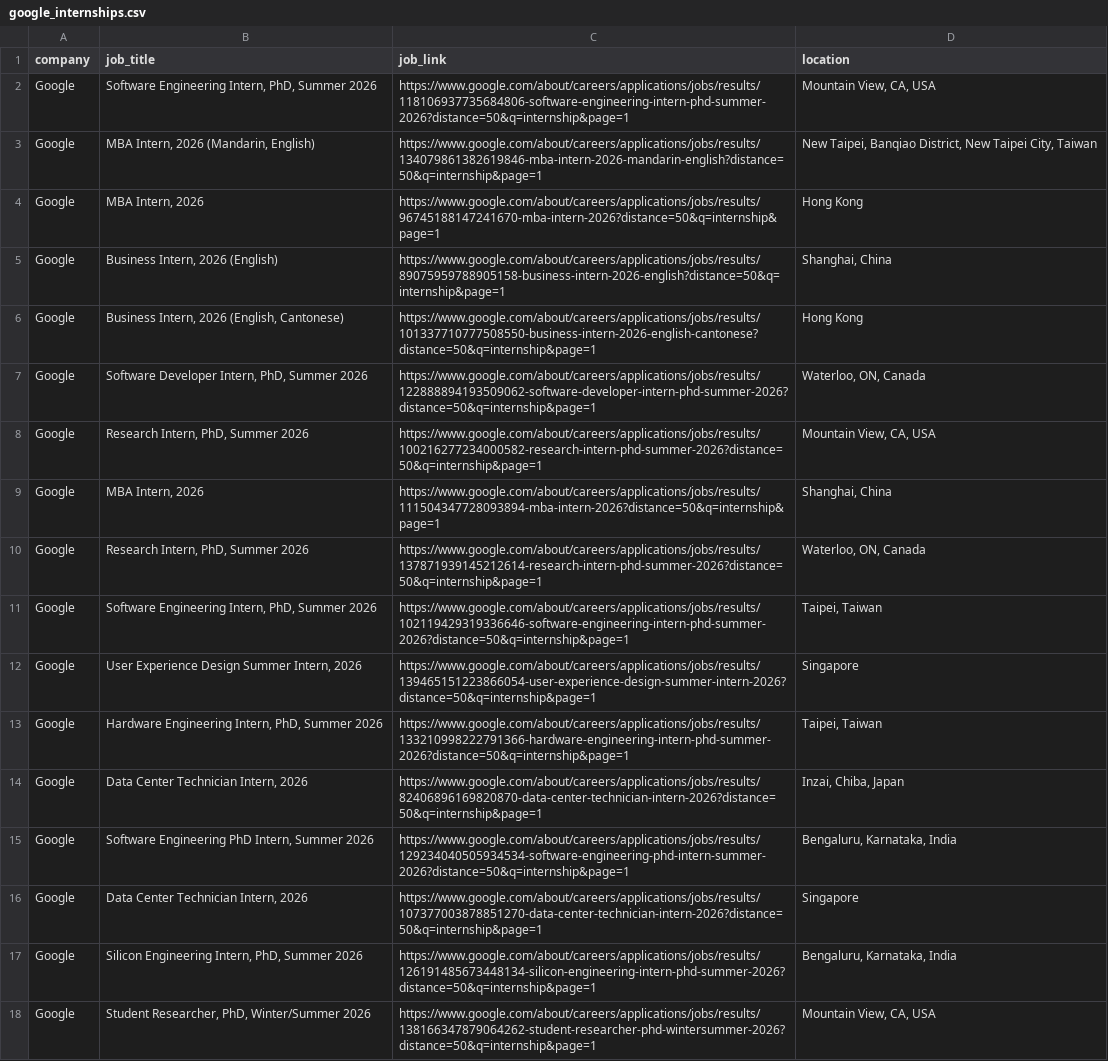
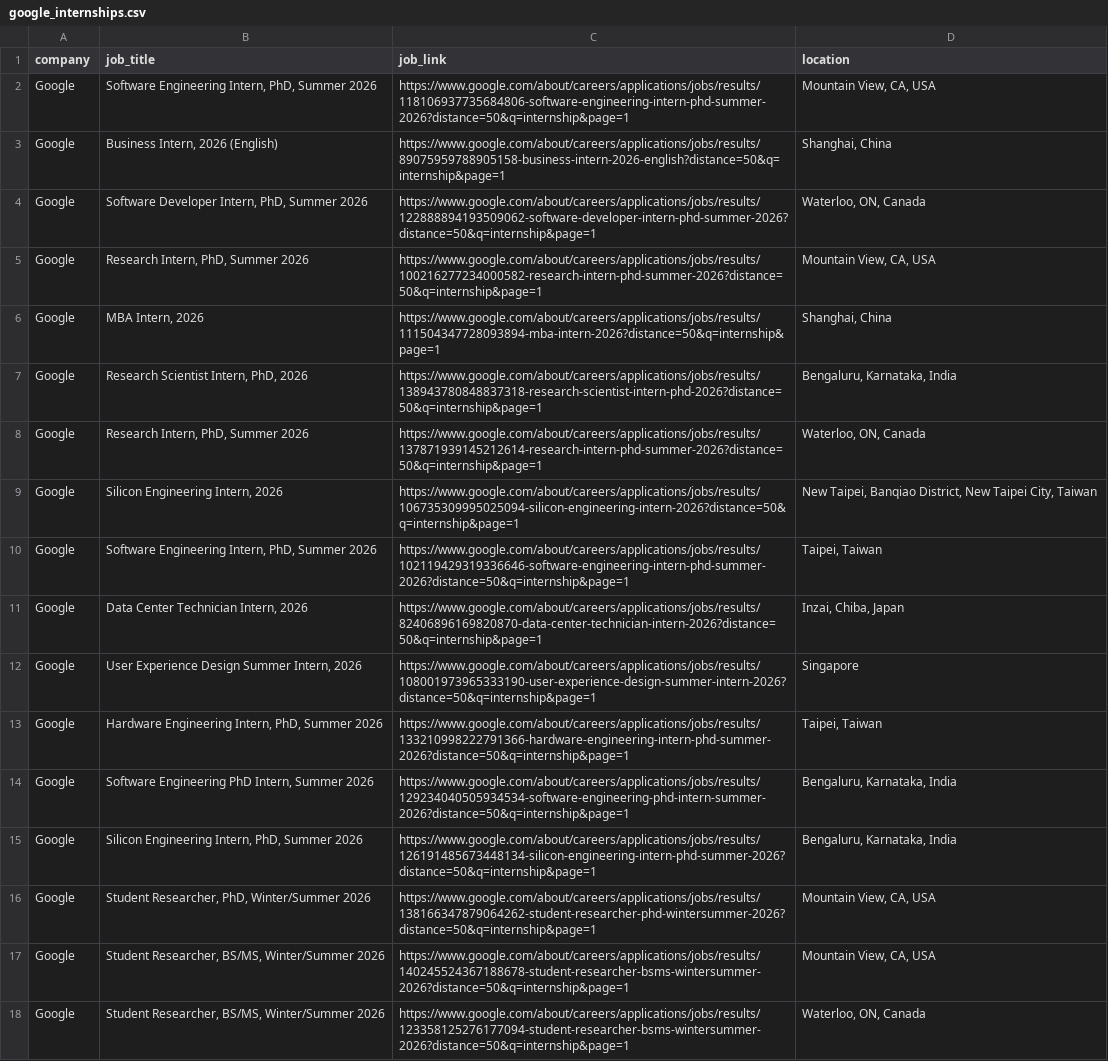
Before and after one commit to ElitsaY/my-job, a CSV file: google_internships.csv, drawn as a sheet; only a part is shown; the shorter side is filled out with more unchanged rows; the diff covers the shown part only.

Commit message:
Update internships

```diff
--- a/google_internships.csv
+++ b/google_internships.csv
@@ -2,6 +2,3 @@ company,job_title,job_link,location
 Google,"Software Engineering Intern, PhD, Summer 2026",https://www.google.com/about/careers/applications/jobs/results/118106937735684806-software-engineering-intern-phd-summer-2026?distance=50&q=internship&page=1,"Mountain View, CA, USA"
-Google,"MBA Intern, 2026 (Mandarin, English)",https://www.google.com/about/careers/applications/jobs/results/134079861382619846-mba-intern-2026-mandarin-english?distance=50&q=internship&page=1,"New Taipei, Banqiao District, New Taipei City, Taiwan"
-Google,"MBA Intern, 2026",https://www.google.com/about/careers/applications/jobs/results/96745188147241670-mba-intern-2026?distance=50&q=internship&page=1,Hong Kong
 Google,"Business Intern, 2026 (English)",https://www.google.com/about/careers/applications/jobs/results/89075959788905158-business-intern-2026-english?distance=50&q=internship&page=1,"Shanghai, China"
-Google,"Business Intern, 2026 (English, Cantonese)",https://www.google.com/about/careers/applications/jobs/results/101337710777508550-business-intern-2026-english-cantonese?distance=50&q=internship&page=1,Hong Kong
 Google,"Software Developer Intern, PhD, Summer 2026",https://www.google.com/about/careers/applications/jobs/results/122888894193509062-software-developer-intern-phd-summer-2026?distance=50&q=internship&page=1,"Waterloo, ON, Canada"
@@ -9,9 +6,10 @@ Google,"Research Intern, PhD, Summer 2026",https://www.google.com/about/careers/
 Google,"MBA Intern, 2026",https://www.google.com/about/careers/applications/jobs/results/111504347728093894-mba-intern-2026?distance=50&q=internship&page=1,"Shanghai, China"
+Google,"Research Scientist Intern, PhD, 2026",https://www.google.com/about/careers/applications/jobs/results/138943780848837318-research-scientist-intern-phd-2026?distance=50&q=internship&page=1,"Bengaluru, Karnataka, India"
 Google,"Research Intern, PhD, Summer 2026",https://www.google.com/about/careers/applications/jobs/results/137871939145212614-research-intern-phd-summer-2026?distance=50&q=internship&page=1,"Waterloo, ON, Canada"
+Google,"Silicon Engineering Intern, 2026",https://www.google.com/about/careers/applications/jobs/results/106735309995025094-silicon-engineering-intern-2026?distance=50&q=internship&page=1,"New Taipei, Banqiao District, New Taipei City, Taiwan"
 Google,"Software Engineering Intern, PhD, Summer 2026",https://www.google.com/about/careers/applications/jobs/results/102119429319336646-software-engineering-intern-phd-summer-2026?distance=50&q=internship&page=1,"Taipei, Taiwan"
-Google,"User Experience Design Summer Intern, 2026",https://www.google.com/about/careers/applications/jobs/results/139465151223866054-user-experience-design-summer-intern-2026?distance=50&q=internship&page=1,Singapore
+Google,"Data Center Technician Intern, 2026",https://www.google.com/about/careers/applications/jobs/results/82406896169820870-data-center-technician-intern-2026?distance=50&q=internship&page=1,"Inzai, Chiba, Japan"
+Google,"User Experience Design Summer Intern, 2026",https://www.google.com/about/careers/applications/jobs/results/108001973965333190-user-experience-design-summer-intern-2026?distance=50&q=internship&page=1,Singapore
 Google,"Hardware Engineering Intern, PhD, Summer 2026",https://www.google.com/about/careers/applications/jobs/results/133210998222791366-hardware-engineering-intern-phd-summer-2026?distance=50&q=internship&page=1,"Taipei, Taiwan"
-Google,"Data Center Technician Intern, 2026",https://www.google.com/about/careers/applications/jobs/results/82406896169820870-data-center-technician-intern-2026?distance=50&q=internship&page=1,"Inzai, Chiba, Japan"
 Google,"Software Engineering PhD Intern, Summer 2026",https://www.google.com/about/careers/applications/jobs/results/129234040505934534-software-engineering-phd-intern-summer-2026?distance=50&q=internship&page=1,"Bengaluru, Karnataka, India"
-Google,"Data Center Technician Intern, 2026",https://www.google.com/about/careers/applications/jobs/results/107377003878851270-data-center-technician-intern-2026?distance=50&q=internship&page=1,Singapore
 Google,"Silicon Engineering Intern, PhD, Summer 2026",https://www.google.com/about/careers/applications/jobs/results/126191485673448134-silicon-engineering-intern-phd-summer-2026?distance=50&q=internship&page=1,"Bengaluru, Karnataka, India"
```
Also changed, not shown: 16 added rows, 8 removed rows and 5 edited cells elsewhere in this file, 10 other files.
